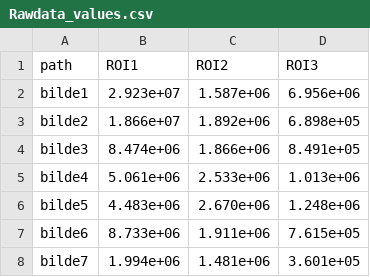
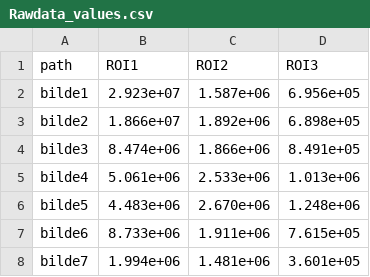
Before and after one commit to simdym/TTT23-mini-project, a CSV file: Rawdata_values.csv, drawn as a sheet; only a part is shown.

Commit message:
Update Rawdata_values.csv
Typo in a number

```diff
--- a/Rawdata_values.csv
+++ b/Rawdata_values.csv
@@ -1,3 +1,3 @@
 path;ROI1;ROI2;ROI3
-bilde1;2.923e+07;1.587e+06;6.956e+06
+bilde1;2.923e+07;1.587e+06;6.956e+05
 bilde2;1.866e+07;1.892e+06;6.898e+05
```
